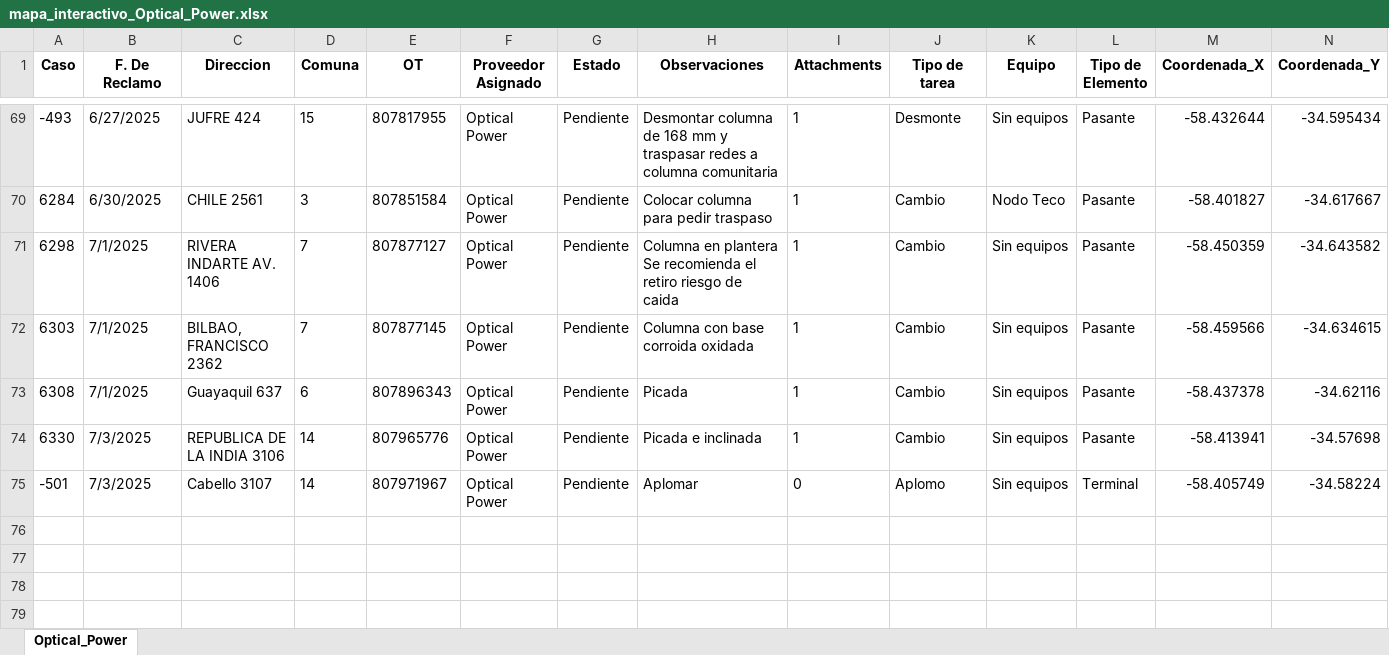
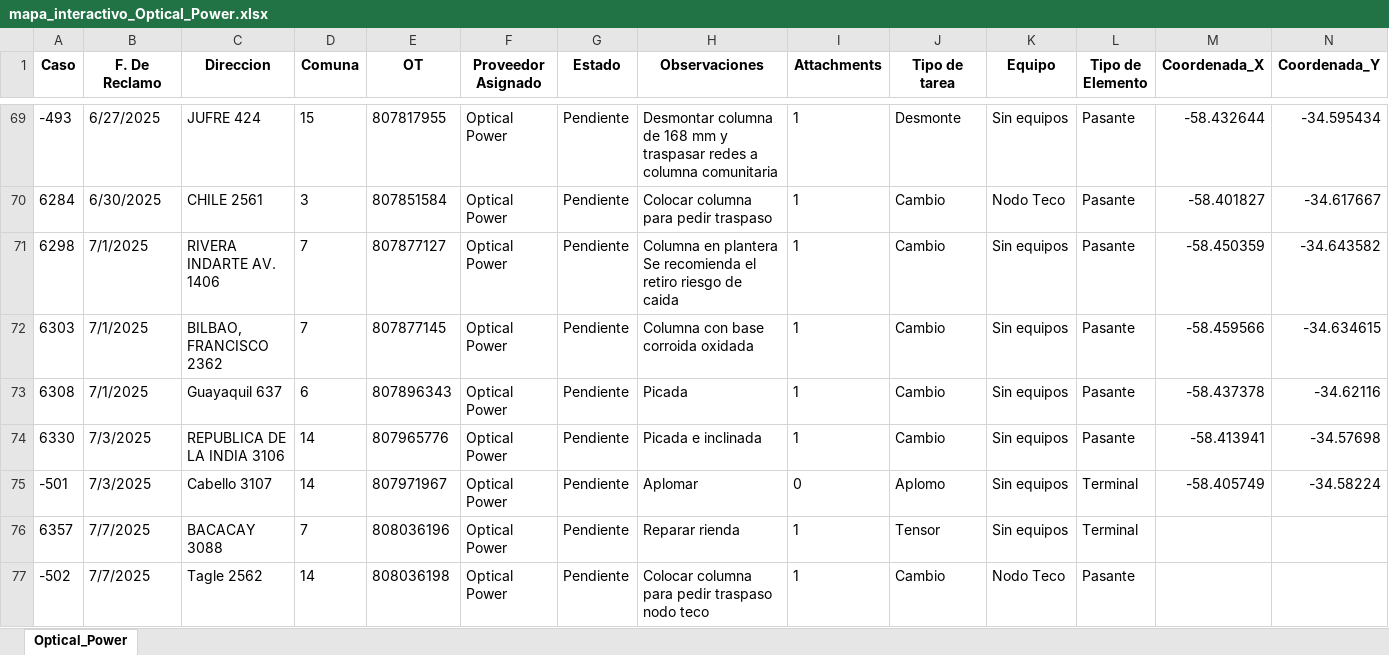
Before and after one commit to riv1matias/mapa_op, an Excel workbook: mapa_interactivo_Optical_Power.xlsx, sheet Optical_Power, drawn as a sheet; only a part is shown, gaps mark what is left out; values as stored, in another font and other column widths than the file's, no borders; rows hold the shown columns only; the diff names each change by its address in the sheet, - before the commit and + after, or states it on an @@ line.

Commit message:
🔄 Actualización automática del index.html y archivo Excel

```diff
--- a/mapa_interactivo_Optical_Power.xlsx (sheet Optical_Power)
+++ b/mapa_interactivo_Optical_Power.xlsx (sheet Optical_Power)
+row 76: 6357 | 7/7/2025 | BACACAY 3088 | 7 | 808036196 | Optical Power | Pendiente | Reparar rienda | 1 | Tensor | Sin equipos | Terminal
+row 77: -502 | 7/7/2025 | Tagle 2562 | 14 | 808036198 | Optical Power | Pendiente | Colocar columna para pedir traspaso nodo teco | 1 | Cambio | Nodo Teco | Pasante
```
Also changed, not shown: 1 other file.
